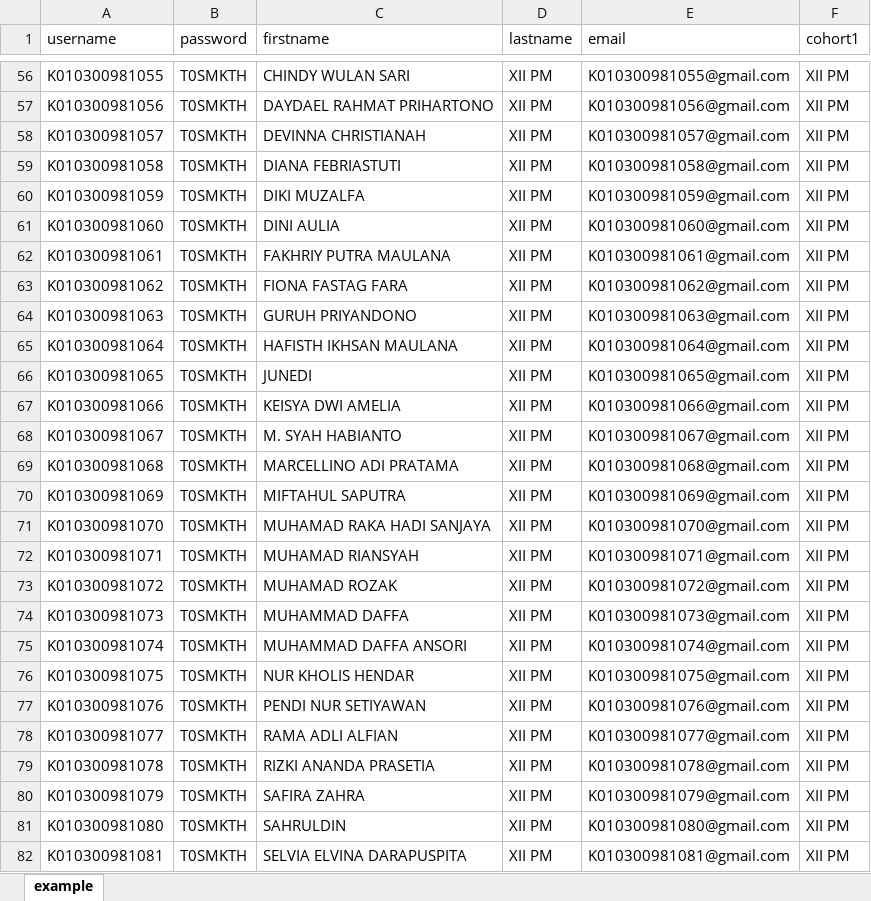
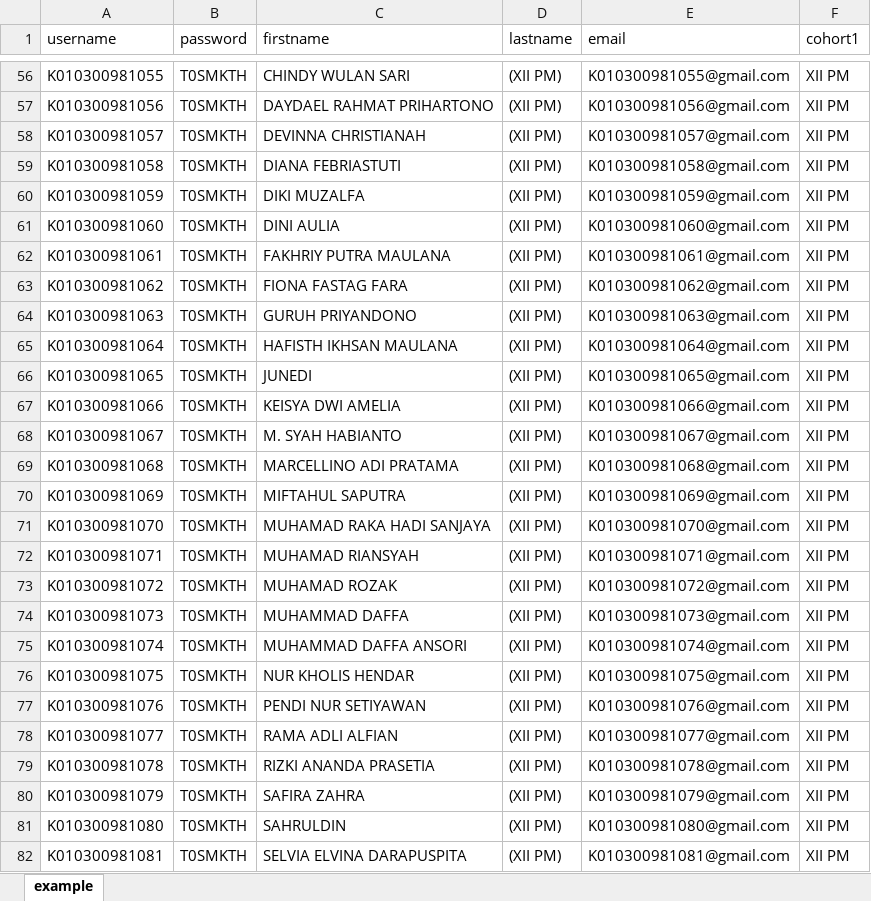
Before and after one commit to webdev14program/cbt2.0admin, an Excel workbook: temp_doc/PESERTA UJIAN MOODLE XII.xlsx, sheet example, drawn as a sheet; only a part is shown, gaps mark what is left out; values as stored, in another font and other column widths than the file's, no borders; the diff covers the shown part only; the diff names each change by its address in the sheet, - before the commit and + after, or states it on an @@ line.

```diff
--- a/temp_doc/PESERTA UJIAN MOODLE XII.xlsx (sheet example)
+++ b/temp_doc/PESERTA UJIAN MOODLE XII.xlsx (sheet example)
-D56:D82 (lastname): XII PM
+D56:D82 (lastname): (XII PM)
```
Also changed, not shown: 219 edited cells elsewhere in this sheet, temp_doc/Mapel Ujian Tryout.xlsx, temp_doc/PESERTA UJIAN MOODLE ADMIN.xlsx, 4 other files.
